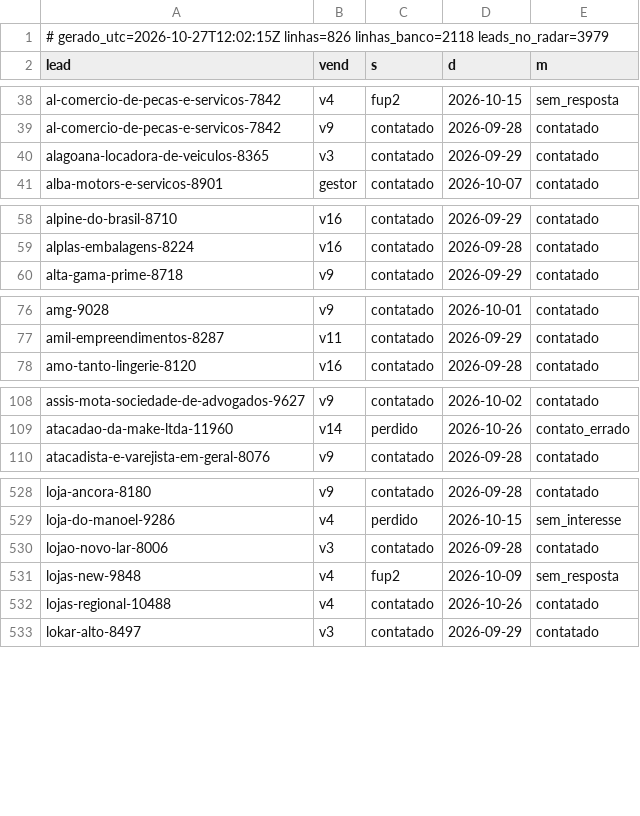
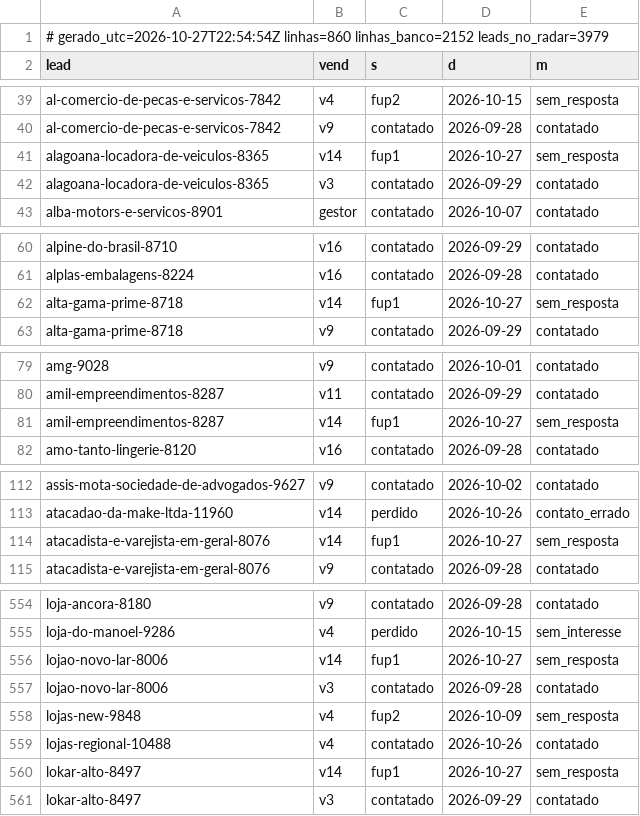
Before and after one commit to danilobarrocas83-png/radar, a TSV file: pool/atividade.tsv, drawn as a sheet; only a part is shown, gaps mark what is left out; the diff covers the shown part only.

Commit message:
Estado do banco para a rotina

```diff
--- a/pool/atividade.tsv
+++ b/pool/atividade.tsv
@@ -1,2 +1,2 @@
-# gerado_utc=2026-10-27T12:02:15Z linhas=826 linhas_banco=2118 leads_no_radar=3979
+# gerado_utc=2026-10-27T22:54:54Z linhas=860 linhas_banco=2152 leads_no_radar=3979
 lead	vend	s	d	m
@@ -39,2 +40,3 @@ al-comercio-de-pecas-e-servicos-7842	v4	fup2	2026-10-15	sem_resposta
 al-comercio-de-pecas-e-servicos-7842	v9	contatado	2026-09-28	contatado
+alagoana-locadora-de-veiculos-8365	v14	fup1	2026-10-27	sem_resposta
 alagoana-locadora-de-veiculos-8365	v3	contatado	2026-09-29	contatado
@@ -59,2 +61,3 @@ alpine-do-brasil-8710	v16	contatado	2026-09-29	contatado
 alplas-embalagens-8224	v16	contatado	2026-09-28	contatado
+alta-gama-prime-8718	v14	fup1	2026-10-27	sem_resposta
 alta-gama-prime-8718	v9	contatado	2026-09-29	contatado
@@ -77,2 +80,3 @@ amg-9028	v9	contatado	2026-10-01	contatado
 amil-empreendimentos-8287	v11	contatado	2026-09-29	contatado
+amil-empreendimentos-8287	v14	fup1	2026-10-27	sem_resposta
 amo-tanto-lingerie-8120	v16	contatado	2026-09-28	contatado
@@ -109,2 +113,3 @@ assis-mota-sociedade-de-advogados-9627	v9	contatado	2026-10-02	contatado
 atacadao-da-make-ltda-11960	v14	perdido	2026-10-26	contato_errado
+atacadista-e-varejista-em-geral-8076	v14	fup1	2026-10-27	sem_resposta
 atacadista-e-varejista-em-geral-8076	v9	contatado	2026-09-28	contatado
@@ -529,2 +555,3 @@ loja-ancora-8180	v9	contatado	2026-09-28	contatado
 loja-do-manoel-9286	v4	perdido	2026-10-15	sem_interesse
+lojao-novo-lar-8006	v14	fup1	2026-10-27	sem_resposta
 lojao-novo-lar-8006	v3	contatado	2026-09-28	contatado
@@ -532,2 +559,3 @@ lojas-new-9848	v4	fup2	2026-10-09	sem_resposta
 lojas-regional-10488	v4	contatado	2026-10-26	contatado
+lokar-alto-8497	v14	fup1	2026-10-27	sem_resposta
 lokar-alto-8497	v3	contatado	2026-09-29	contatado
```
Also changed, not shown: 28 added rows and 3 edited cells elsewhere in this file.
